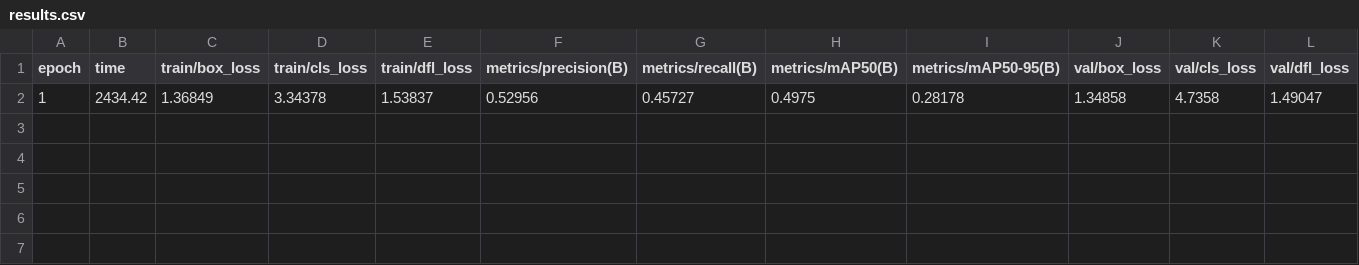
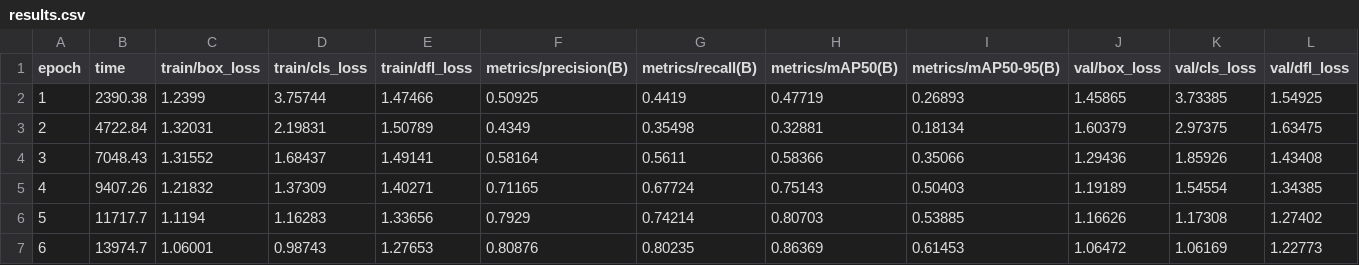
Before and after one commit to EdwardChhun/Computer-Vision-Workshop, a CSV file: rps_prediction/results.csv, drawn as a sheet; only a part is shown; removed rows and columns are numbered as before the commit, all else as after; rows hold the shown columns only; the diff names each change by its address in the sheet, - before the commit and + after, or states it on an @@ line.

Commit message:
feat(core): added tts, finalized training, working model

```diff
--- a/rps_prediction/results.csv
+++ b/rps_prediction/results.csv
-row 2: 1 | 2434.42 | 1.36849 | 3.34378 | 1.53837 | 0.52956 | 0.45727 | 0.4975 | 0.28178 | 1.34858 | 4.7358 | 1.49047
+row 2: 1 | 2390.38 | 1.2399 | 3.75744 | 1.47466 | 0.50925 | 0.4419 | 0.47719 | 0.26893 | 1.45865 | 3.73385 | 1.54925
+row 3: 2 | 4722.84 | 1.32031 | 2.19831 | 1.50789 | 0.4349 | 0.35498 | 0.32881 | 0.18134 | 1.60379 | 2.97375 | 1.63475
+row 4: 3 | 7048.43 | 1.31552 | 1.68437 | 1.49141 | 0.58164 | 0.5611 | 0.58366 | 0.35066 | 1.29436 | 1.85926 | 1.43408
+row 5: 4 | 9407.26 | 1.21832 | 1.37309 | 1.40271 | 0.71165 | 0.67724 | 0.75143 | 0.50403 | 1.19189 | 1.54554 | 1.34385
+row 6: 5 | 11717.7 | 1.1194 | 1.16283 | 1.33656 | 0.7929 | 0.74214 | 0.80703 | 0.53885 | 1.16626 | 1.17308 | 1.27402
+row 7: 6 | 13974.7 | 1.06001 | 0.98743 | 1.27653 | 0.80876 | 0.80235 | 0.86369 | 0.61453 | 1.06472 | 1.06169 | 1.22773
```
Also changed, not shown: 16 other files.
